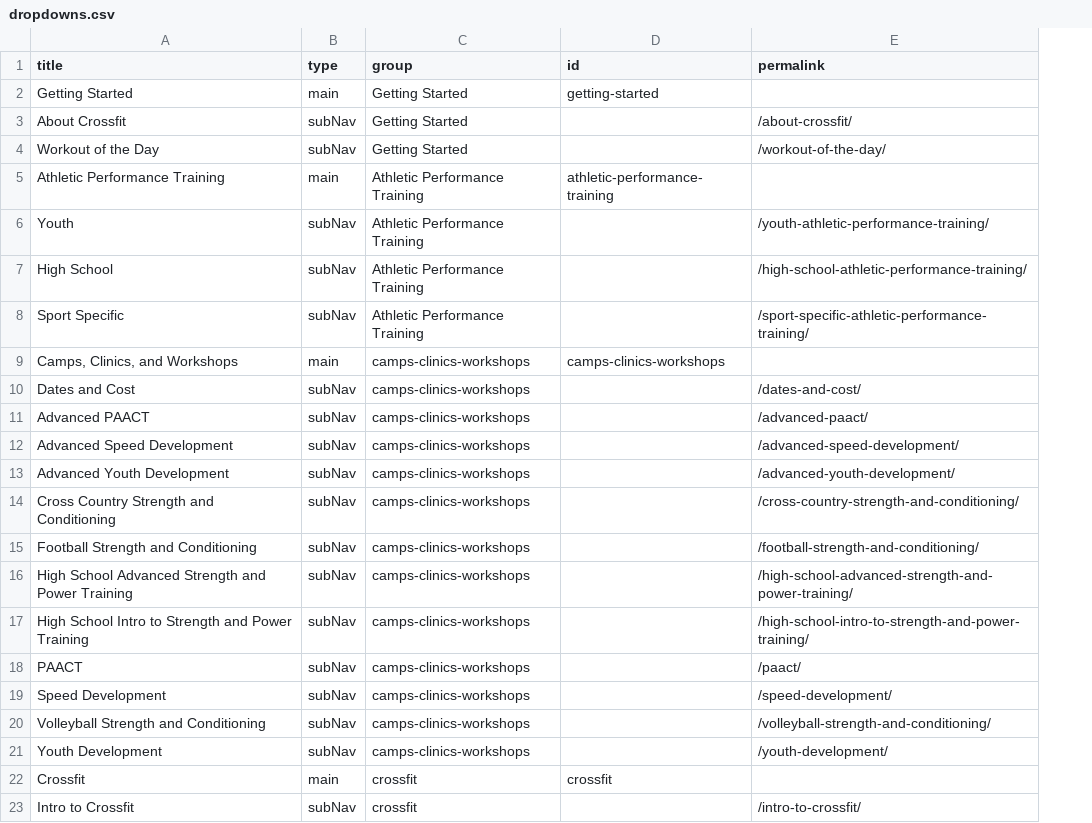
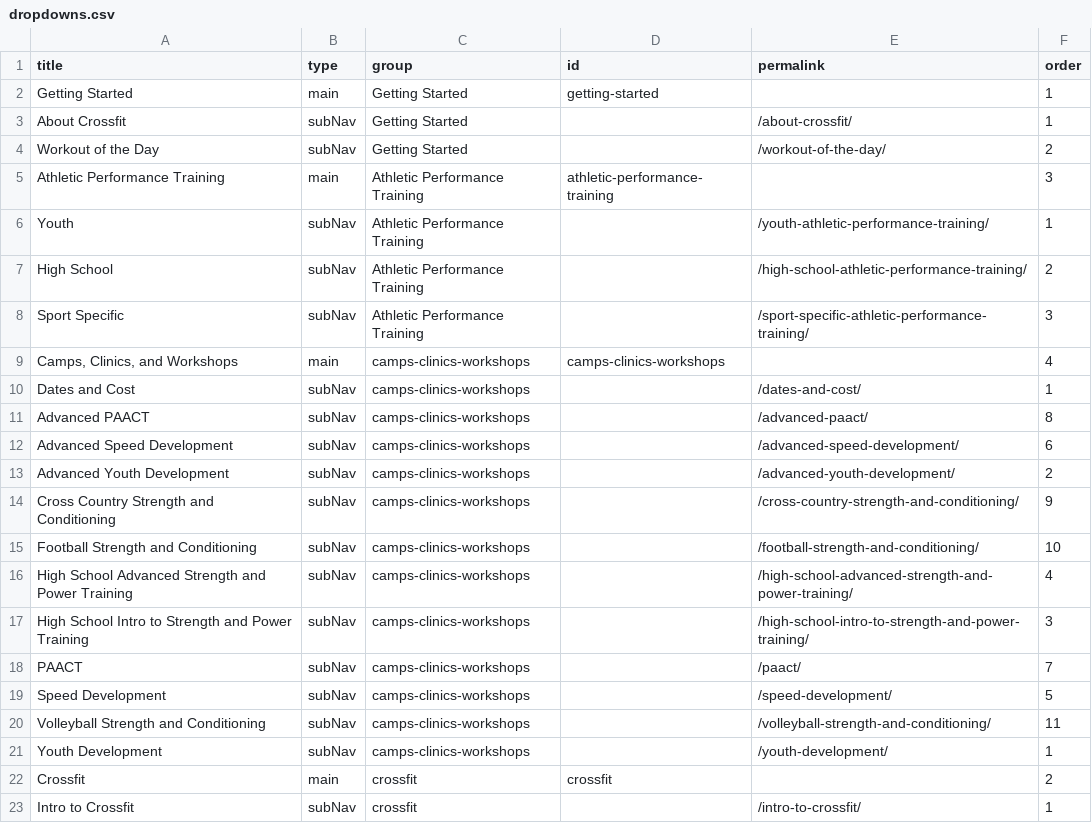
Before and after one commit to djdurban/crossfit_madtown, a CSV file: _data/dropdowns.csv, drawn as a sheet; the diff names each change by its address in the sheet, - before the commit and + after, or states it on an @@ line.

Commit message:
changed ordering for nav

```diff
--- a/_data/dropdowns.csv
+++ b/_data/dropdowns.csv
+column F (order), rows 2-23: 1 | 1 | 2 | 3 | 1 | 2 | 3 | 4 | 1 | 8 | 6 | 2 | 9 | 10 | 4 | 3 | 7 | 5 | 11 | 1 | 2 | 1
```
Also changed, not shown: 1 other file.
